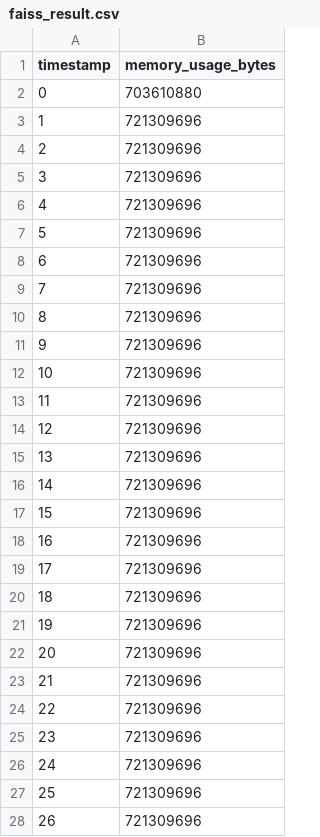
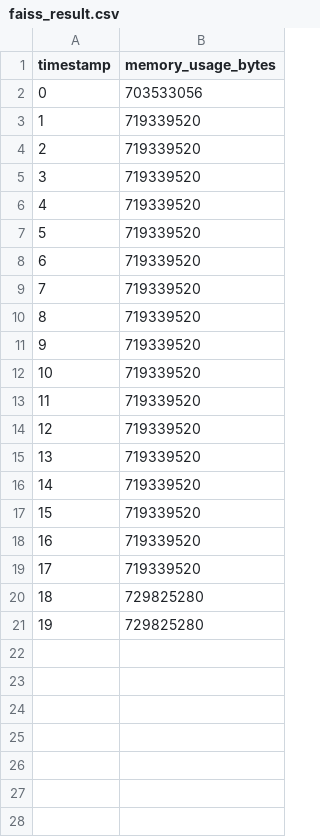
Before and after one commit to ginjae/efficient-similarity-search, a CSV file: results/faiss_result.csv, drawn as a sheet; only a part is shown; the diff covers the shown part only.

```diff
--- a/results/faiss_result.csv
+++ b/results/faiss_result.csv
@@ -1,28 +1,21 @@
 timestamp,memory_usage_bytes
-0,703610880
-1,721309696
-2,721309696
-3,721309696
-4,721309696
-5,721309696
-6,721309696
-7,721309696
-8,721309696
-9,721309696
-10,721309696
-11,721309696
-12,721309696
-13,721309696
-14,721309696
-15,721309696
-16,721309696
-17,721309696
-18,721309696
-19,721309696
-20,721309696
-21,721309696
-22,721309696
-23,721309696
-24,721309696
-25,721309696
-26,721309696
+0,703533056
+1,719339520
+2,719339520
+3,719339520
+4,719339520
+5,719339520
+6,719339520
+7,719339520
+8,719339520
+9,719339520
+10,719339520
+11,719339520
+12,719339520
+13,719339520
+14,719339520
+15,719339520
+16,719339520
+17,719339520
+18,729825280
+19,729825280
```
Also changed, not shown: 19 removed rows elsewhere in this file, results/bisecting-k-means_pq_result.csv, results/brute_result.csv, 7 other files.
